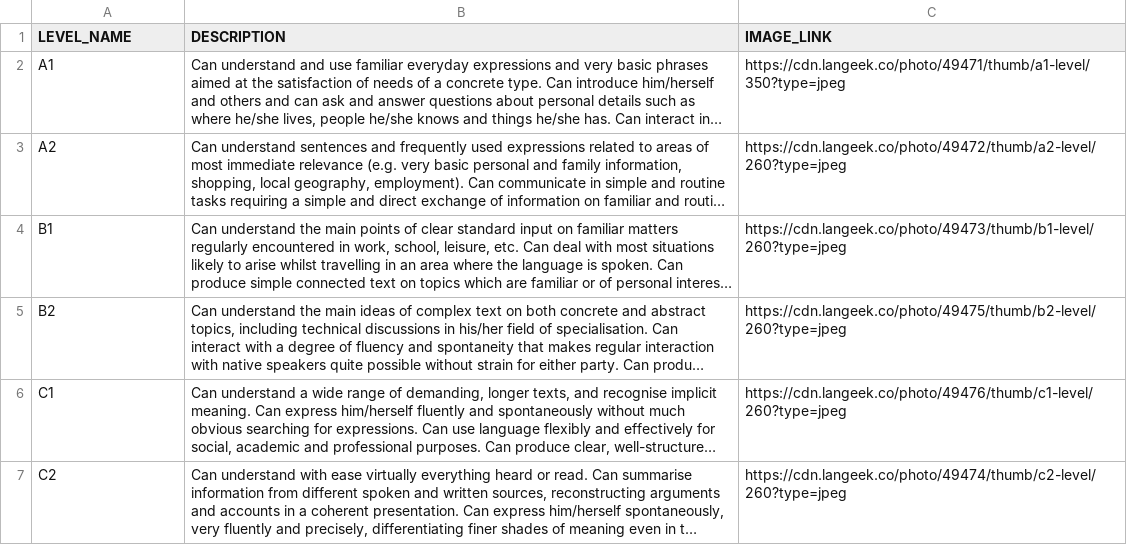
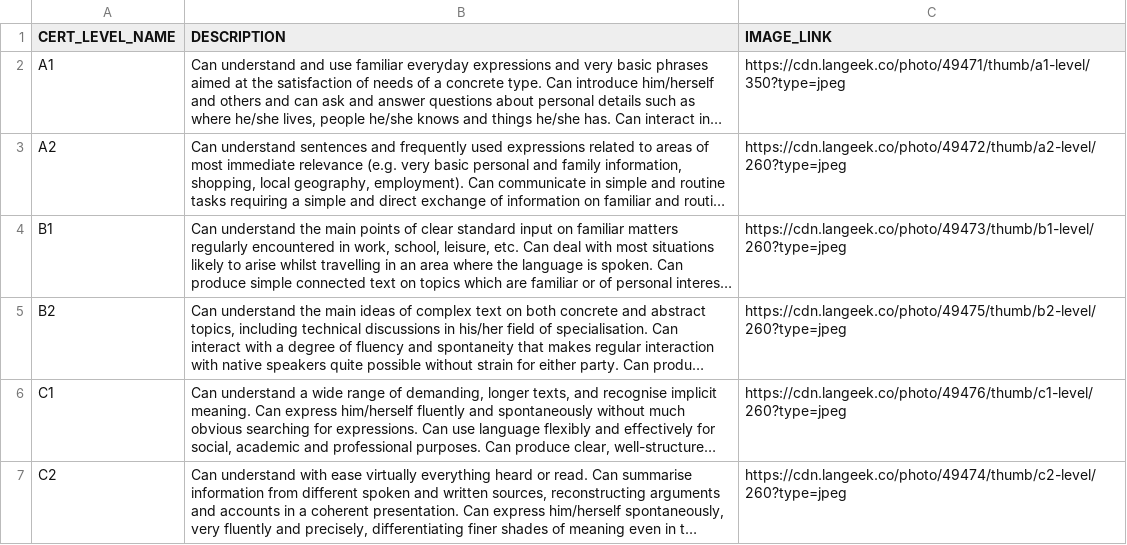
Before and after one commit to LeChung30/Eng2UTC, a CSV file: Backend/data/csv/cert_level.csv, drawn as a sheet; long unchanged cells end in …; the diff names each change by its address in the sheet, - before the commit and + after, or states it on an @@ line.

```diff
--- a/Backend/data/csv/cert_level.csv
+++ b/Backend/data/csv/cert_level.csv
-A1: LEVEL_NAME
+A1: CERT_LEVEL_NAME
```
Also changed, not shown: Backend/data/csv/part_of_test.csv, Backend/data/csv/question_type.csv, 5 other files.
